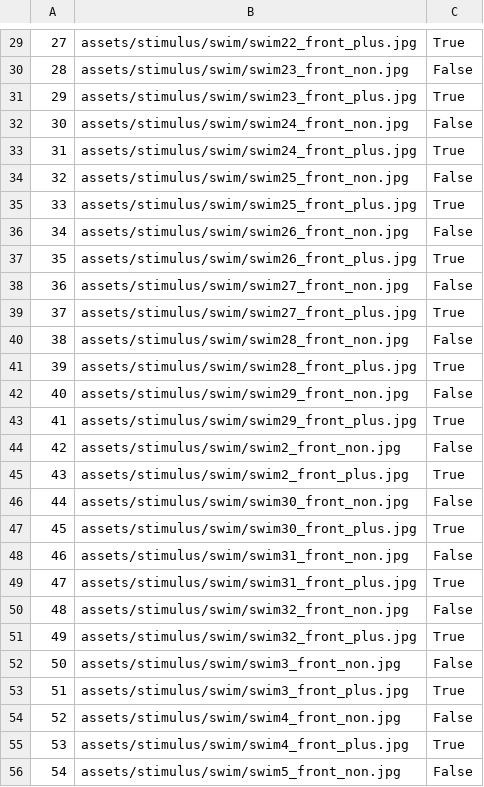
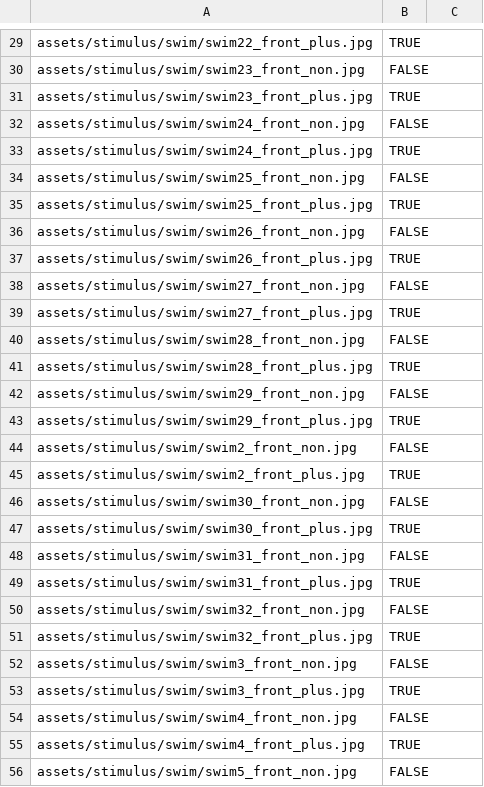
Before and after one commit to mitmedialab/turingbox, a CSV file: api/assets/stimulus/swim.csv, drawn as a sheet; only a part is shown, gaps mark what is left out; removed rows and columns are numbered as before the commit, all else as after; the diff covers the shown part only; the diff names each change by its address in the sheet, - before the commit and + after, or states it on an @@ line.

```diff
--- a/api/assets/stimulus/swim.csv
+++ b/api/assets/stimulus/swim.csv
-column A, rows 29-56: 27 | 28 | 29 | 30 | 31 | 32 | 33 | 34 | 35 | 36 | 37 | 38 | 39 | 40 | 41 | 42 | 43 | 44 | 45 | 46 | 47 | 48 | 49 | 50 | 51 | 52 | 53 | 54
+column B, rows 29-56: TRUE | FALSE | TRUE | FALSE | TRUE | FALSE | TRUE | FALSE | TRUE | FALSE | TRUE | FALSE | TRUE | FALSE | TRUE | FALSE | TRUE | FALSE | TRUE | FALSE | TRUE | FALSE | TRUE | FALSE | TRUE | FALSE | TRUE | FALSE
-C29: True
+C29: (empty)
-C30: False
+C30: (empty)
-C31: True
+C31: (empty)
-C32: False
+C32: (empty)
-C33: True
+C33: (empty)
-C34: False
+C34: (empty)
-C35: True
+C35: (empty)
-C36: False
+C36: (empty)
-C37: True
+C37: (empty)
-C38: False
+C38: (empty)
-C39: True
+C39: (empty)
-C40: False
+C40: (empty)
-C41: True
+C41: (empty)
-C42: False
+C42: (empty)
-C43: True
+C43: (empty)
-C44: False
+C44: (empty)
-C45: True
+C45: (empty)
-C46: False
+C46: (empty)
-C47: True
+C47: (empty)
-C48: False
+C48: (empty)
-C49: True
+C49: (empty)
-C50: False
+C50: (empty)
-C51: True
+C51: (empty)
-C52: False
+C52: (empty)
-C53: True
+C53: (empty)
-C54: False
+C54: (empty)
-C55: True
+C55: (empty)
-C56: False
+C56: (empty)
```
Also changed, not shown: 1 added row, 1 removed row and 36 edited cells elsewhere in this file, api/assets/comcon/yelp_azure_results.csv, 18 other files.
